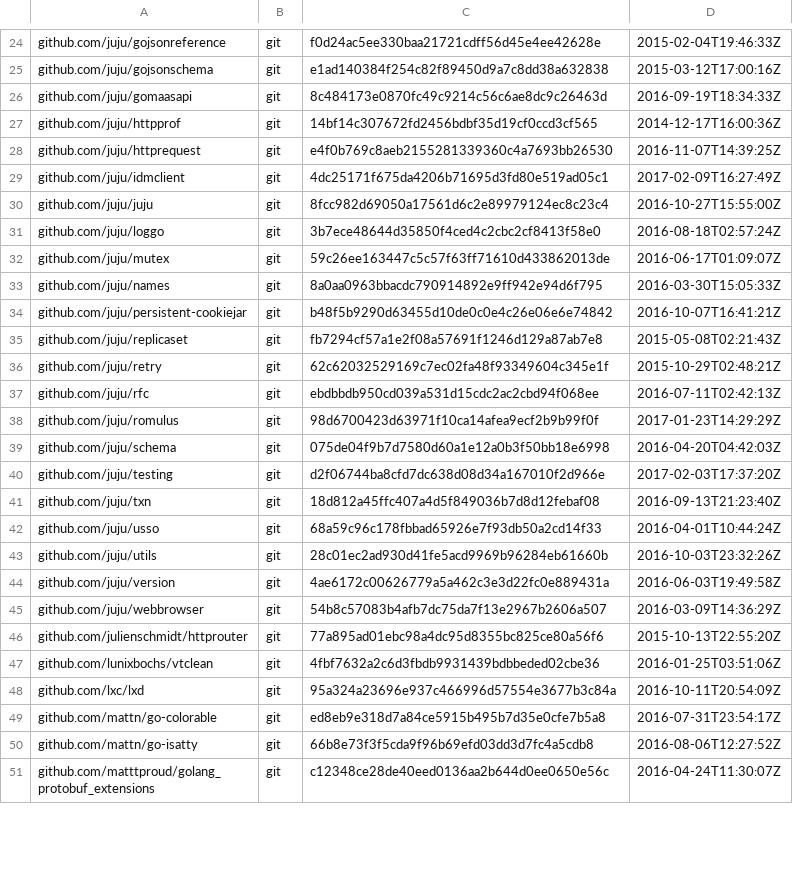
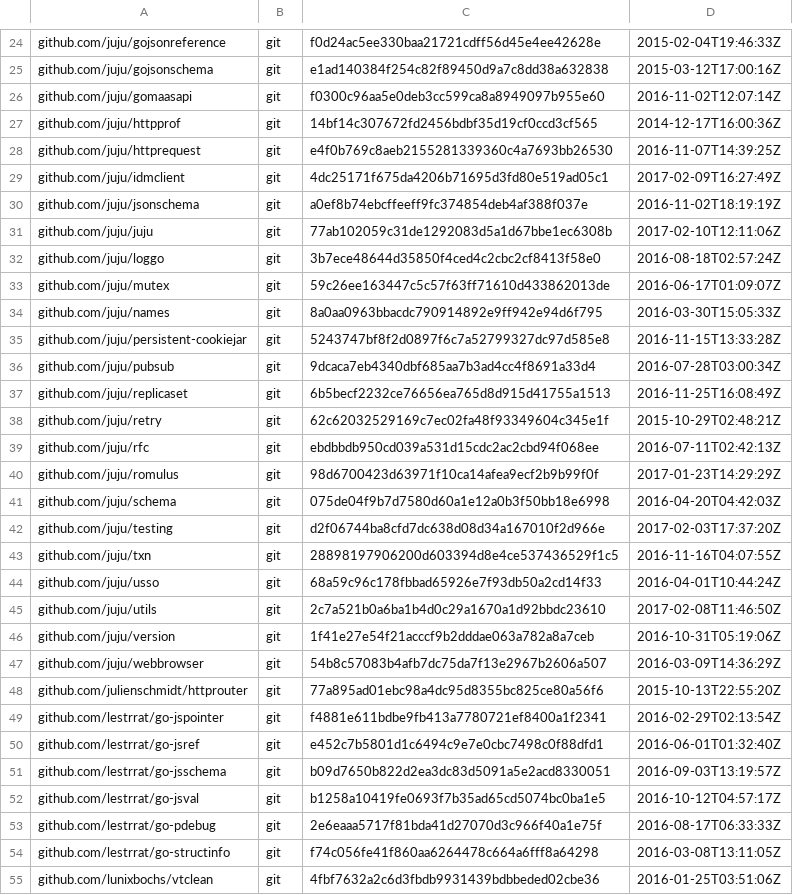
Before and after one commit to canonical/jimm, a TSV file: dependencies.tsv, drawn as a sheet; only a part is shown, gaps mark what is left out; the shorter side is filled out with more unchanged rows; the diff covers the shown part only.

Commit message:
upgrade juju version to 2.1-rc1

```diff
--- a/dependencies.tsv
+++ b/dependencies.tsv
@@ -25,3 +25,3 @@ github.com/juju/gojsonreference	git	f0d24ac5ee330baa21721cdff56d45e4ee42628e	201
 github.com/juju/gojsonschema	git	e1ad140384f254c82f89450d9a7c8dd38a632838	2015-03-12T17:00:16Z
-github.com/juju/gomaasapi	git	8c484173e0870fc49c9214c56c6ae8dc9c26463d	2016-09-19T18:34:33Z
+github.com/juju/gomaasapi	git	f0300c96aa5e0deb3cc599ca8a8949097b955e60	2016-11-02T12:07:14Z
 github.com/juju/httpprof	git	14bf14c307672fd2456bdbf35d19cf0ccd3cf565	2014-12-17T16:00:36Z
@@ -29,3 +29,4 @@ github.com/juju/httprequest	git	e4f0b769c8aeb2155281339360c4a7693bb26530	2016-11
 github.com/juju/idmclient	git	4dc25171f675da4206b71695d3fd80e519ad05c1	2017-02-09T16:27:49Z
-github.com/juju/juju	git	8fcc982d69050a17561d6c2e89979124ec8c23c4	2016-10-27T15:55:00Z
+github.com/juju/jsonschema	git	a0ef8b74ebcffeeff9fc374854deb4af388f037e	2016-11-02T18:19:19Z
+github.com/juju/juju	git	77ab102059c31de1292083d5a1d67bbe1ec6308b	2017-02-10T12:11:06Z
 github.com/juju/loggo	git	3b7ece48644d35850f4ced4c2cbc2cf8413f58e0	2016-08-18T02:57:24Z
@@ -33,4 +34,5 @@ github.com/juju/mutex	git	59c26ee163447c5c57f63ff71610d433862013de	2016-06-17T01
 github.com/juju/names	git	8a0aa0963bbacdc790914892e9ff942e94d6f795	2016-03-30T15:05:33Z
-github.com/juju/persistent-cookiejar	git	b48f5b9290d63455d10de0c0e4c26e06e6e74842	2016-10-07T16:41:21Z
-github.com/juju/replicaset	git	fb7294cf57a1e2f08a57691f1246d129a87ab7e8	2015-05-08T02:21:43Z
+github.com/juju/persistent-cookiejar	git	5243747bf8f2d0897f6c7a52799327dc97d585e8	2016-11-15T13:33:28Z
+github.com/juju/pubsub	git	9dcaca7eb4340dbf685aa7b3ad4cc4f8691a33d4	2016-07-28T03:00:34Z
+github.com/juju/replicaset	git	6b5becf2232ce76656ea765d8d915d41755a1513	2016-11-25T16:08:49Z
 github.com/juju/retry	git	62c62032529169c7ec02fa48f93349604c345e1f	2015-10-29T02:48:21Z
@@ -40,8 +42,14 @@ github.com/juju/schema	git	075de04f9b7d7580d60a1e12a0b3f50bb18e6998	2016-04-20T0
 github.com/juju/testing	git	d2f06744ba8cfd7dc638d08d34a167010f2d966e	2017-02-03T17:37:20Z
-github.com/juju/txn	git	18d812a45ffc407a4d5f849036b7d8d12febaf08	2016-09-13T21:23:40Z
+github.com/juju/txn	git	28898197906200d603394d8e4ce537436529f1c5	2016-11-16T04:07:55Z
 github.com/juju/usso	git	68a59c96c178fbbad65926e7f93db50a2cd14f33	2016-04-01T10:44:24Z
-github.com/juju/utils	git	28c01ec2ad930d41fe5acd9969b96284eb61660b	2016-10-03T23:32:26Z
-github.com/juju/version	git	4ae6172c00626779a5a462c3e3d22fc0e889431a	2016-06-03T19:49:58Z
+github.com/juju/utils	git	2c7a521b0a6ba1b4d0c29a1670a1d92bbdc23610	2017-02-08T11:46:50Z
+github.com/juju/version	git	1f41e27e54f21acccf9b2dddae063a782a8a7ceb	2016-10-31T05:19:06Z
 github.com/juju/webbrowser	git	54b8c57083b4afb7dc75da7f13e2967b2606a507	2016-03-09T14:36:29Z
 github.com/julienschmidt/httprouter	git	77a895ad01ebc98a4dc95d8355bc825ce80a56f6	2015-10-13T22:55:20Z
+github.com/lestrrat/go-jspointer	git	f4881e611bdbe9fb413a7780721ef8400a1f2341	2016-02-29T02:13:54Z
+github.com/lestrrat/go-jsref	git	e452c7b5801d1c6494c9e7e0cbc7498c0f88dfd1	2016-06-01T01:32:40Z
+github.com/lestrrat/go-jsschema	git	b09d7650b822d2ea3dc83d5091a5e2acd8330051	2016-09-03T13:19:57Z
+github.com/lestrrat/go-jsval	git	b1258a10419fe0693f7b35ad65cd5074bc0ba1e5	2016-10-12T04:57:17Z
+github.com/lestrrat/go-pdebug	git	2e6eaaa5717f81bda41d27070d3c966f40a1e75f	2016-08-17T06:33:33Z
+github.com/lestrrat/go-structinfo	git	f74c056fe41f860aa6264478c664a6fff8a64298	2016-03-08T13:11:05Z
 github.com/lunixbochs/vtclean	git	4fbf7632a2c6d3fbdb9931439bdbbeded02cbe36	2016-01-25T03:51:06Z
```
Also changed, not shown: 3 added rows and 12 edited cells elsewhere in this file, 2 other files.
